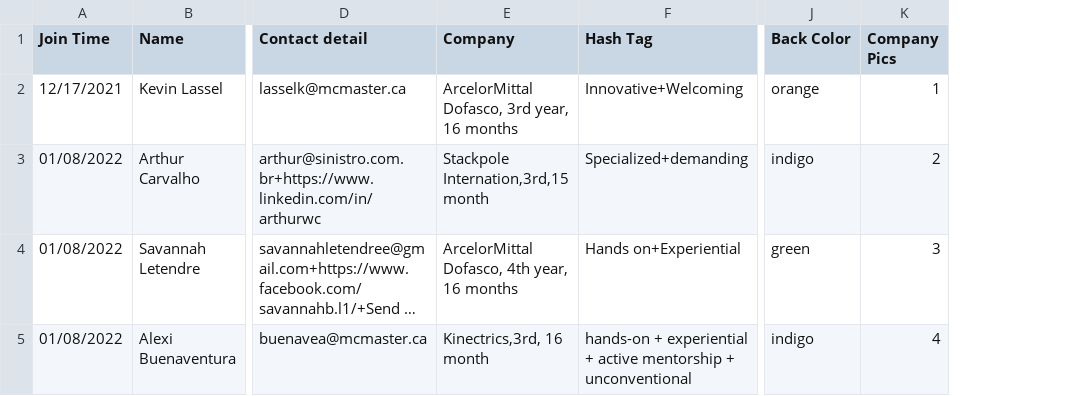
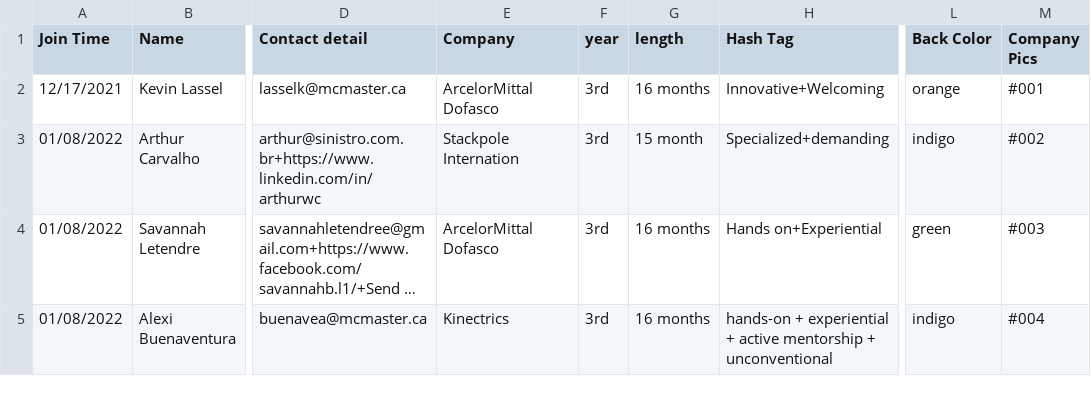
Before and after one commit to RayLyu-Mac/Matls_Coop_HallofFame, a CSV file: ast/csv/manu.csv, drawn as a sheet; only a part is shown, gaps mark what is left out; long unchanged cells end in …; addresses are those after the commit; the diff covers the shown part only; the diff names each change by its address in the sheet, - before the commit and + after, or states it on an @@ line.

```diff
--- a/ast/csv/manu.csv
+++ b/ast/csv/manu.csv
+column F (year), rows 2-5: all 3rd
+column G (length), rows 2-5: 16 months | 15 month | 16 months | 16 months
-E2 (Company): ArcelorMittal Dofasco, 3rd year, 16 months
+E2 (Company): ArcelorMittal Dofasco
-M2 (Company Pics): 1
+M2 (Company Pics): #001
-E3 (Company): Stackpole Internation,3rd,15 month
+E3 (Company): Stackpole Internation
-M3 (Company Pics): 2
+M3 (Company Pics): #002
-E4 (Company): ArcelorMittal Dofasco, 4th year, 16 months
+E4 (Company): ArcelorMittal Dofasco
-M4 (Company Pics): 3
+M4 (Company Pics): #003
-E5 (Company): Kinectrics,3rd, 16 month
+E5 (Company): Kinectrics
-M5 (Company Pics): 4
+M5 (Company Pics): #004
```
Also changed, not shown: 2 added rows and 2 edited cells elsewhere in this file, ast/csv/bio.csv, ast/csv/code.csv, 7 other files.
